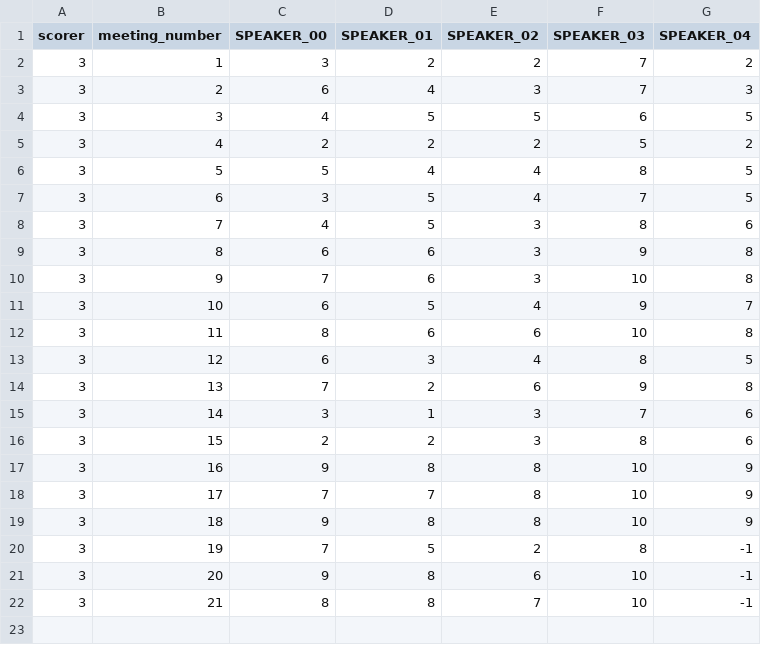
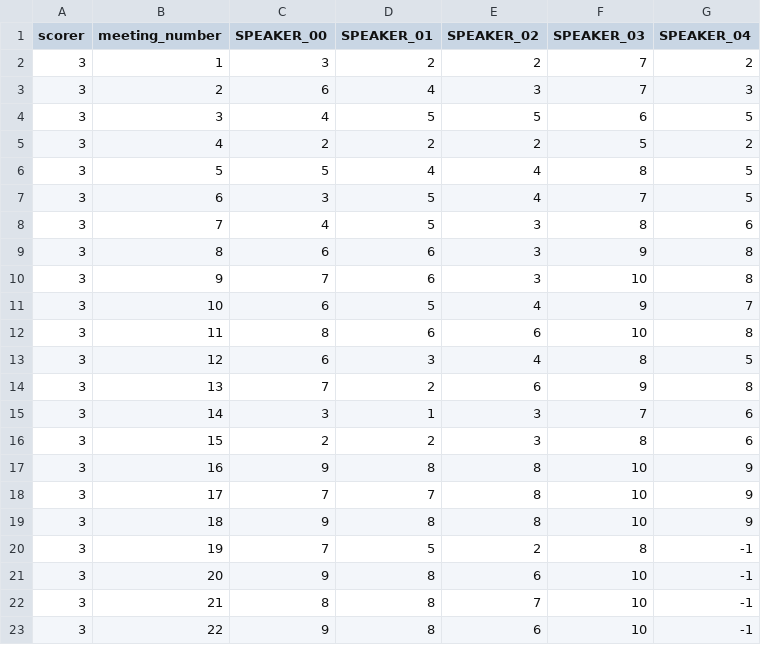
Before and after one commit to team-zerobaek/collaboration-analysis, a CSV file: data/dataset_survey_individual_03.csv, drawn as a sheet.

Commit message:
fix: update 22th meeting survey score

```diff
--- a/data/dataset_survey_individual_03.csv
+++ b/data/dataset_survey_individual_03.csv
@@ -22 +22,2 @@ scorer,meeting_number,SPEAKER_00,SPEAKER_01,SPEAKER_02,SPEAKER_03,SPEAKER_04
 3,21,8,8,7,10,-1
+3,22,9,8,6,10,-1
```
Also changed, not shown: data/dataset_survey_individual_00.csv, data/dataset_survey_individual_01.csv, 2 other files.
